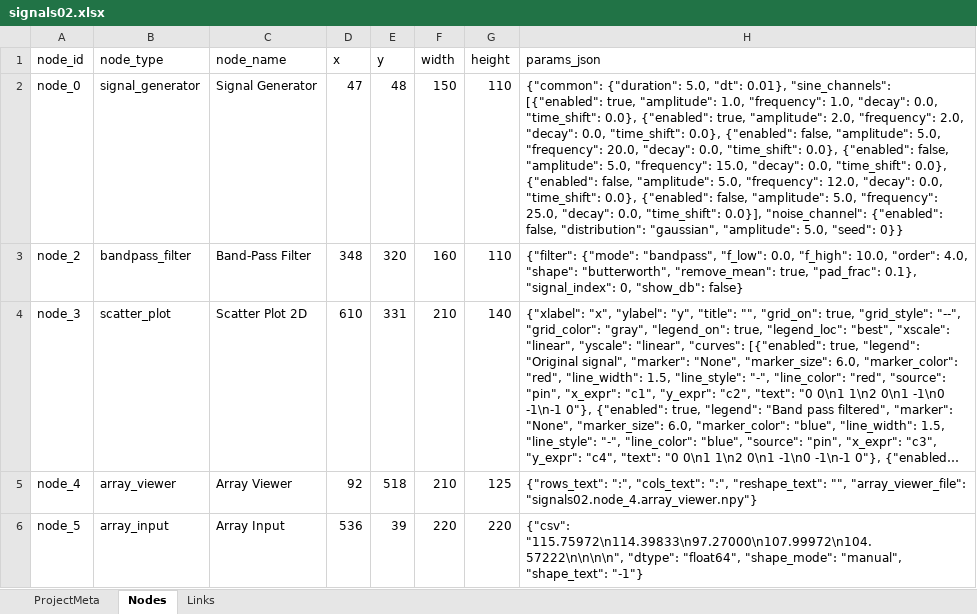
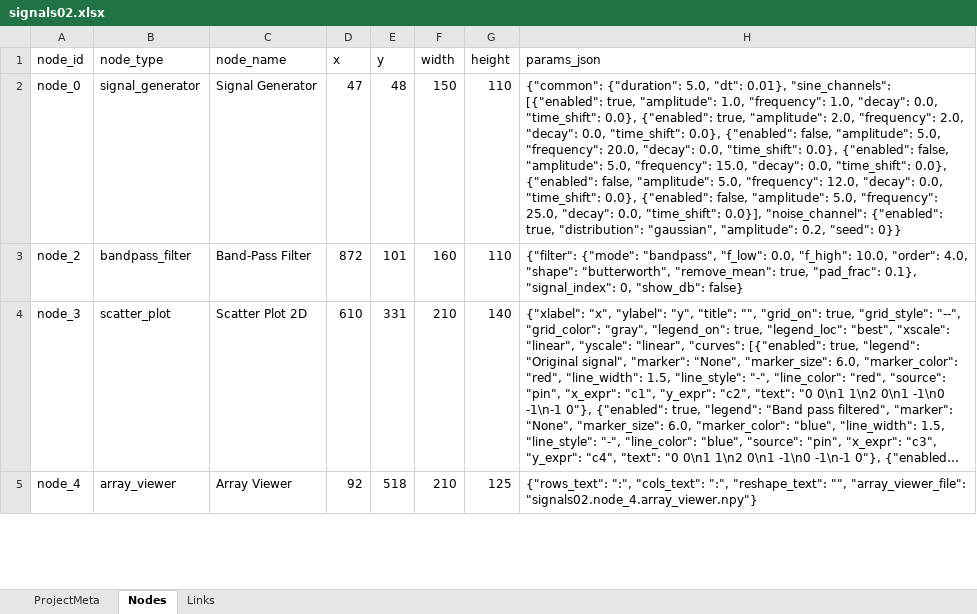
Before and after one commit to vin389/impronode, an Excel workbook: samples/signals/signals02.xlsx, sheet Nodes, drawn as a sheet; only a part is shown; long unchanged cells end in …; values as stored, in another font and other column widths than the file's, no borders; the diff covers the shown part only; the diff names each change by its address in the sheet, - before the commit and + after, or states it on an @@ line.

```diff
--- a/samples/signals/signals02.xlsx (sheet Nodes)
+++ b/samples/signals/signals02.xlsx (sheet Nodes)
-H2 (params_json): …"noise_channel": {"enabled": false, "distribution": "gaussian", "amplitude": 5.0, "seed": 0}}
+H2 (params_json): …"noise_channel": {"enabled": true, "distribution": "gaussian", "amplitude": 0.2, "seed": 0}}
-D3 (x): 348
+D3 (x): 872
-E3 (y): 320
+E3 (y): 101
-row 6: node_5 | array_input | Array Input | 536 | 39 | 220 | 220 | {"csv": "115.75972\n114.39833\n97.27000\n107.99972\n104.57222\n\n\n\n", "dtype": "float64", "shape_mode": "manual", "shape_text": "-1"}
```
Also changed, not shown: 4 removed rows elsewhere in this sheet, sheet ProjectMeta, samples/tracking01/time_plots_panning_tests.xlsx, 9 other files.
